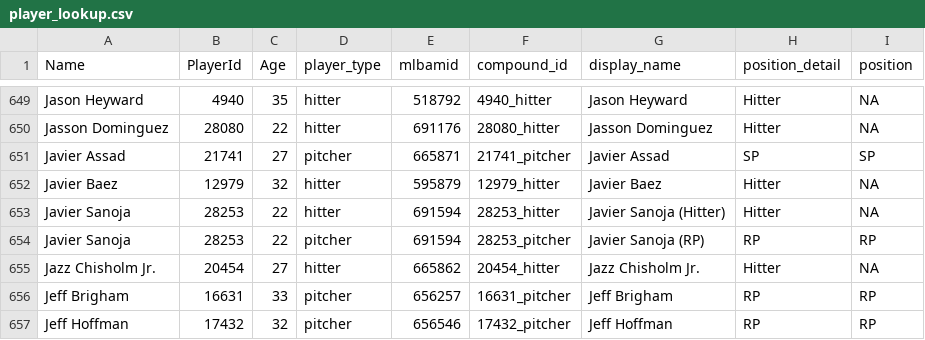
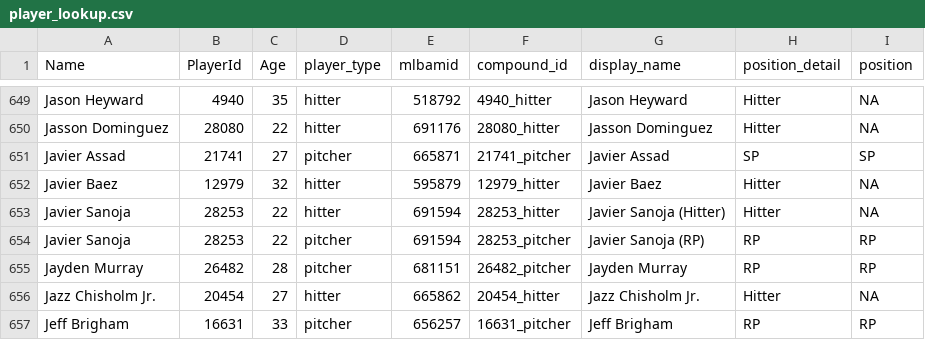
Before and after one commit to rpollack/mcfarland, a CSV file: player_lookup.csv, drawn as a sheet; only a part is shown, gaps mark what is left out; the shorter side is filled out with more unchanged rows; the diff names each change by its address in the sheet, - before the commit and + after, or states it on an @@ line.

```diff
--- a/player_lookup.csv
+++ b/player_lookup.csv
+row 655: Jayden Murray | 26482 | 28 | pitcher | 681151 | 26482_pitcher | Jayden Murray | RP | RP
```
Also changed, not shown: full_stats_hitters.csv, full_stats_pitchers.csv.
